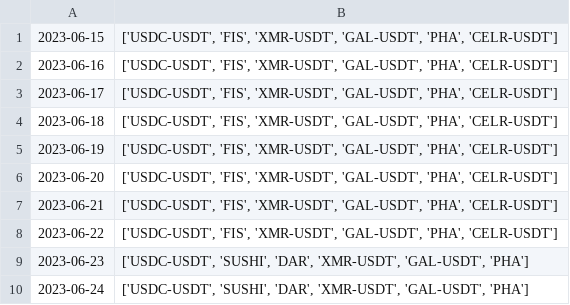
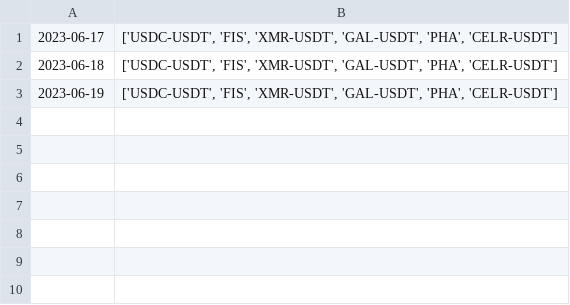
Before and after one commit to helmi75/bot_app, a CSV file: database/pools.csv, drawn as a sheet.

```diff
--- a/database/pools.csv
+++ b/database/pools.csv
@@ -1,3 +1 @@
-2023-06-15,"['USDC-USDT', 'FIS', 'XMR-USDT', 'GAL-USDT', 'PHA', 'CELR-USDT']"
-2023-06-16,"['USDC-USDT', 'FIS', 'XMR-USDT', 'GAL-USDT', 'PHA', 'CELR-USDT']"
 2023-06-17,"['USDC-USDT', 'FIS', 'XMR-USDT', 'GAL-USDT', 'PHA', 'CELR-USDT']"
@@ -5,6 +3 @@
 2023-06-19,"['USDC-USDT', 'FIS', 'XMR-USDT', 'GAL-USDT', 'PHA', 'CELR-USDT']"
-2023-06-20,"['USDC-USDT', 'FIS', 'XMR-USDT', 'GAL-USDT', 'PHA', 'CELR-USDT']"
-2023-06-21,"['USDC-USDT', 'FIS', 'XMR-USDT', 'GAL-USDT', 'PHA', 'CELR-USDT']"
-2023-06-22,"['USDC-USDT', 'FIS', 'XMR-USDT', 'GAL-USDT', 'PHA', 'CELR-USDT']"
-2023-06-23,"['USDC-USDT', 'SUSHI', 'DAR', 'XMR-USDT', 'GAL-USDT', 'PHA']"
-2023-06-24,"['USDC-USDT', 'SUSHI', 'DAR', 'XMR-USDT', 'GAL-USDT', 'PHA']"
```
Also changed, not shown: 1 other file.
